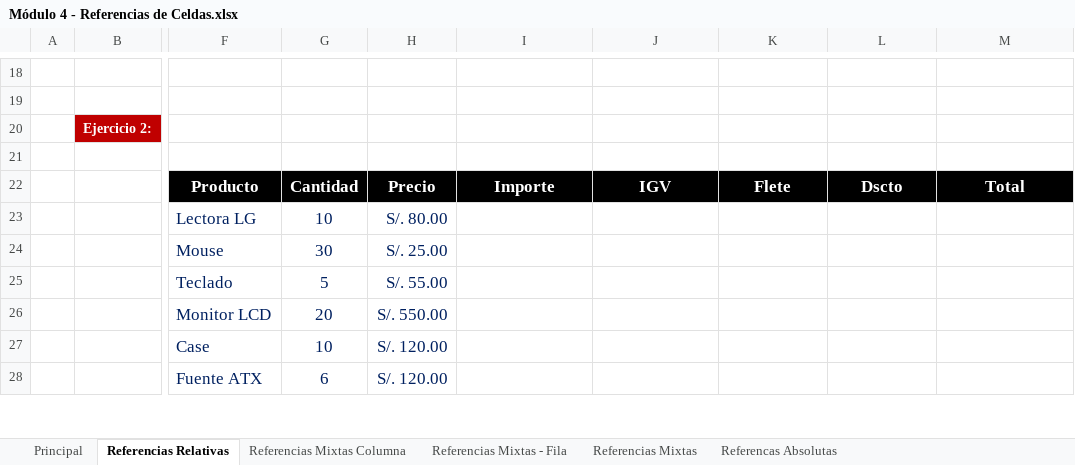
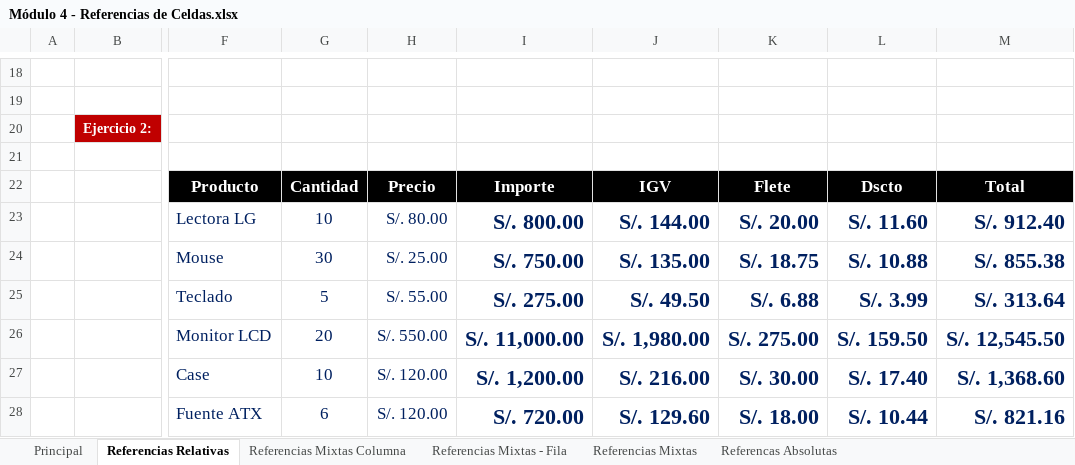
Before and after one commit to Nik-920/CursoExcelCamaraComercio, an Excel workbook: NivelBasico/Módulo 4 - Referencias de Celdas.xlsx, sheet Referencias Relativas, drawn as a sheet; only a part is shown, gaps mark what is left out; values as stored, in another font and other column widths than the file's, no borders; the diff covers the shown part only; the diff names each change by its address in the sheet, - before the commit and + after, or states it on an @@ line.

Commit message:
RESOLVIENDO EJERCICIOS: Formulas , Operadores , Referencia de Celdas Mixta(Columnas - Filas) - Absolutas - Relativas

```diff
--- a/NivelBasico/Módulo 4 - Referencias de Celdas.xlsx (sheet Referencias Relativas)
+++ b/NivelBasico/Módulo 4 - Referencias de Celdas.xlsx (sheet Referencias Relativas)
-I23: (empty)
+I23: S/. 800.00
-J23: (empty)
+J23: S/. 144.00
-K23: (empty)
+K23: S/. 20.00
-L23: (empty)
+L23: S/. 11.60
-M23: (empty)
+M23: S/. 912.40
-I24: (empty)
+I24: S/. 750.00
-J24: (empty)
+J24: S/. 135.00
-K24: (empty)
+K24: S/. 18.75
-L24: (empty)
+L24: S/. 10.88
-M24: (empty)
+M24: S/. 855.38
-I25: (empty)
+I25: S/. 275.00
-J25: (empty)
+J25: S/. 49.50
-K25: (empty)
+K25: S/. 6.88
-L25: (empty)
+L25: S/. 3.99
-M25: (empty)
+M25: S/. 313.64
-I26: (empty)
+I26: S/. 11,000.00
-J26: (empty)
+J26: S/. 1,980.00
-K26: (empty)
+K26: S/. 275.00
-L26: (empty)
+L26: S/. 159.50
-M26: (empty)
+M26: S/. 12,545.50
-I27: (empty)
+I27: S/. 1,200.00
-J27: (empty)
+J27: S/. 216.00
-K27: (empty)
+K27: S/. 30.00
-L27: (empty)
+L27: S/. 17.40
-M27: (empty)
+M27: S/. 1,368.60
-I28: (empty)
+I28: S/. 720.00
-J28: (empty)
+J28: S/. 129.60
-K28: (empty)
+K28: S/. 18.00
-L28: (empty)
+L28: S/. 10.44
-M28: (empty)
+M28: S/. 821.16
```
Also changed, not shown: 1 added row, 1 removed row and 51 edited cells elsewhere in this sheet, sheet Referencias Mixtas, sheet Referencas Absolutas, sheet Referencias Mixtas - Fila, sheet Referencias Mixtas Columna, NivelBasico/Módulo 4 - Fórmulas.xlsx, NivelBasico/Módulo 4 - Operadores.xlsx.
